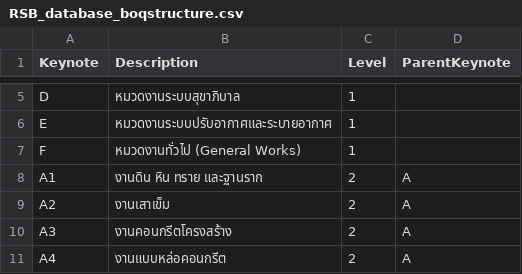
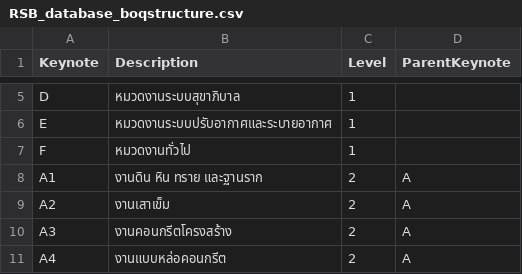
Before and after one commit to SmallbimStudio/RSB_BOQ_Database, a CSV file: RSB_database_boqstructure.csv, drawn as a sheet; only a part is shown, gaps mark what is left out.

Commit message:
Automated database update: 2025-09-06T03:02:06.514Z

```diff
--- a/RSB_database_boqstructure.csv
+++ b/RSB_database_boqstructure.csv
@@ -6,3 +6,3 @@ D,หมวดงานระบบสุขาภิบาล,1,
 E,หมวดงานระบบปรับอากาศและระบายอากาศ,1,
-F,หมวดงานทั่วไป (General Works),1,
+F,หมวดงานทั่วไป,1,
 A1,งานดิน หิน ทราย และฐานราก,2,A
```
Also changed, not shown: 1 other file.
